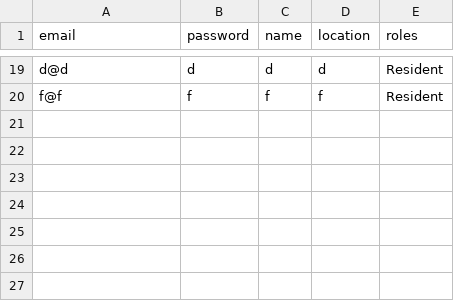
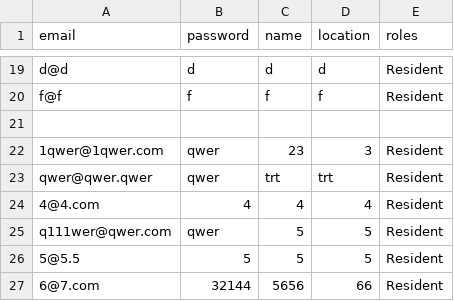
Before and after one commit to qqequalstears/LocalZeroToLocalHero, a CSV file: src/main/java/Server/fileStorage/users.csv, drawn as a sheet; only a part is shown, gaps mark what is left out; the diff names each change by its address in the sheet, - before the commit and + after, or states it on an @@ line.

```diff
--- a/src/main/java/Server/fileStorage/users.csv
+++ b/src/main/java/Server/fileStorage/users.csv
+row 21: (empty)
+row 22: 1qwer@1qwer.com | qwer | 23 | 3 | Resident
+row 23: qwer@qwer.qwer | qwer | trt | trt | Resident
+row 24: 4@4.com | 4 | 4 | 4 | Resident
+row 25: q111wer@qwer.com | qwer | 5 | 5 | Resident
+row 26: 5@5.5 | 5 | 5 | 5 | Resident
+row 27: 6@7.com | 32144 | 5656 | 66 | Resident
```
Also changed, not shown: 13 other files.
